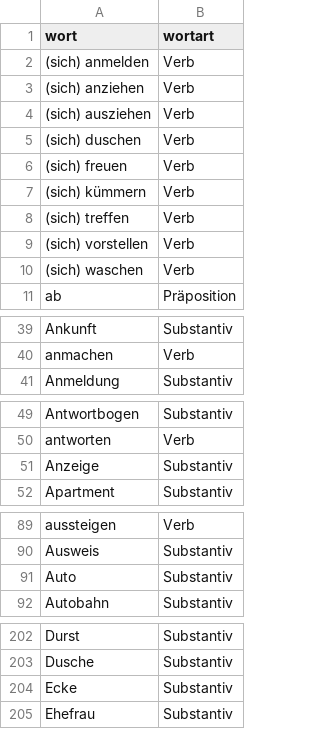
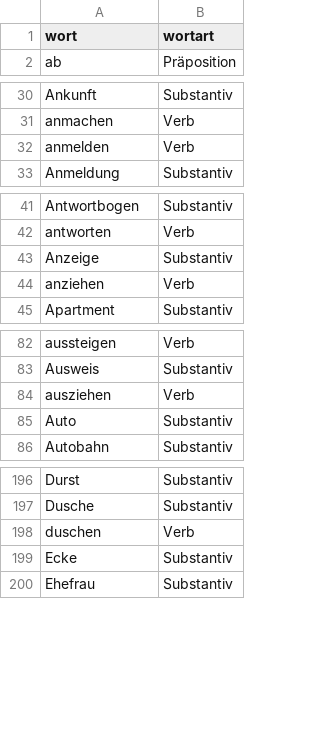
Before and after one commit to AFulgens/ultimate-deutsch, a CSV file: sources/word-lists/a1/A1.csv, drawn as a sheet; only a part is shown, gaps mark what is left out; removed rows and columns are numbered as before the commit, all else as after; the diff covers the shown part only; the diff names each change by its address in the sheet, - before the commit and + after, or states it on an @@ line.

```diff
--- a/sources/word-lists/a1/A1.csv
+++ b/sources/word-lists/a1/A1.csv
-row 2: (sich) anmelden | Verb
-row 3: (sich) anziehen | Verb
-row 4: (sich) ausziehen | Verb
-row 5: (sich) duschen | Verb
-row 6: (sich) freuen | Verb
-row 7: (sich) kümmern | Verb
-row 8: (sich) treffen | Verb
-row 9: (sich) vorstellen | Verb
-row 10: (sich) waschen | Verb
+row 32: anmelden | Verb
+row 44: anziehen | Verb
+row 84: ausziehen | Verb
+row 198: duschen | Verb
```
Also changed, not shown: 5 added rows elsewhere in this file, 2 other files.
